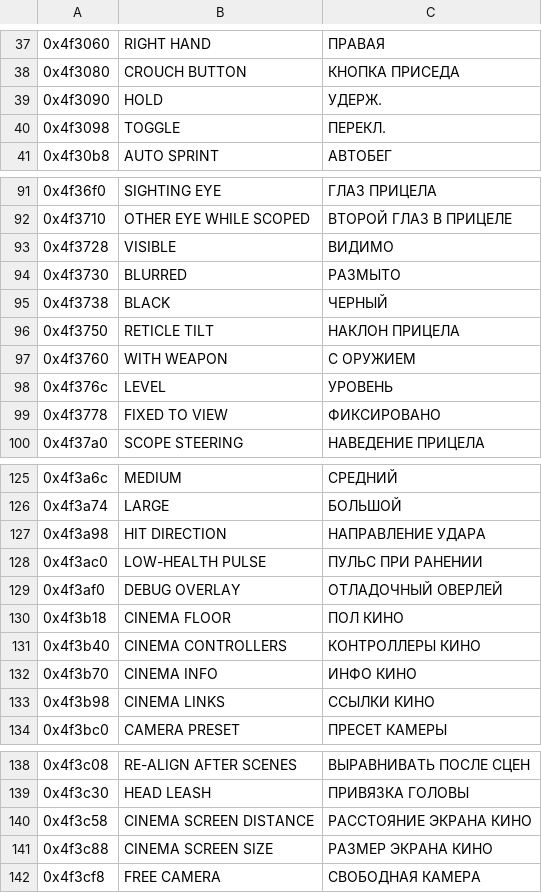
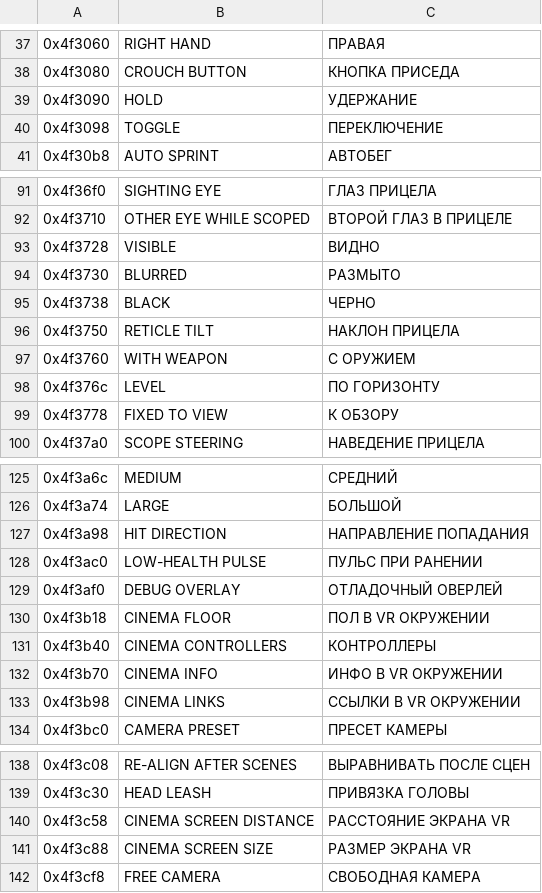
Before and after one commit to SergeSmich/MetroExodusVR, a TSV file: kit093/ru/strings-0.9.3.tsv, drawn as a sheet; only a part is shown, gaps mark what is left out; the diff covers the shown part only.

```diff
--- a/kit093/ru/strings-0.9.3.tsv
+++ b/kit093/ru/strings-0.9.3.tsv
@@ -38,4 +38,4 @@
 0x4f3080	CROUCH BUTTON	КНОПКА ПРИСЕДА
-0x4f3090	HOLD	УДЕРЖ.
-0x4f3098	TOGGLE	ПЕРЕКЛ.
+0x4f3090	HOLD	УДЕРЖАНИЕ
+0x4f3098	TOGGLE	ПЕРЕКЛЮЧЕНИЕ
 0x4f30b8	AUTO SPRINT	АВТОБЕГ
@@ -92,9 +92,9 @@
 0x4f3710	OTHER EYE WHILE SCOPED	ВТОРОЙ ГЛАЗ В ПРИЦЕЛЕ
-0x4f3728	VISIBLE	ВИДИМО
+0x4f3728	VISIBLE	ВИДНО
 0x4f3730	BLURRED	РАЗМЫТО
-0x4f3738	BLACK	ЧЕРНЫЙ
+0x4f3738	BLACK	ЧЕРНО
 0x4f3750	RETICLE TILT	НАКЛОН ПРИЦЕЛА
 0x4f3760	WITH WEAPON	С ОРУЖИЕМ
-0x4f376c	LEVEL	УРОВЕНЬ
-0x4f3778	FIXED TO VIEW	ФИКСИРОВАНО
+0x4f376c	LEVEL	ПО ГОРИЗОНТУ
+0x4f3778	FIXED TO VIEW	К ОБЗОРУ
 0x4f37a0	SCOPE STEERING	НАВЕДЕНИЕ ПРИЦЕЛА
@@ -126,9 +126,9 @@
 0x4f3a74	LARGE	БОЛЬШОЙ
-0x4f3a98	HIT DIRECTION	НАПРАВЛЕНИЕ УДАРА
+0x4f3a98	HIT DIRECTION	НАПРАВЛЕНИЕ ПОПАДАНИЯ
 0x4f3ac0	LOW-HEALTH PULSE	ПУЛЬС ПРИ РАНЕНИИ
 0x4f3af0	DEBUG OVERLAY	ОТЛАДОЧНЫЙ ОВЕРЛЕЙ
-0x4f3b18	CINEMA FLOOR	ПОЛ КИНО
-0x4f3b40	CINEMA CONTROLLERS	КОНТРОЛЛЕРЫ КИНО
-0x4f3b70	CINEMA INFO	ИНФО КИНО
-0x4f3b98	CINEMA LINKS	ССЫЛКИ КИНО
+0x4f3b18	CINEMA FLOOR	ПОЛ В VR ОКРУЖЕНИИ
+0x4f3b40	CINEMA CONTROLLERS	КОНТРОЛЛЕРЫ
+0x4f3b70	CINEMA INFO	ИНФО В VR ОКРУЖЕНИИ
+0x4f3b98	CINEMA LINKS	ССЫЛКИ В VR ОКРУЖЕНИИ
 0x4f3bc0	CAMERA PRESET	ПРЕСЕТ КАМЕРЫ
@@ -139,4 +139,4 @@
 0x4f3c30	HEAD LEASH	ПРИВЯЗКА ГОЛОВЫ
-0x4f3c58	CINEMA SCREEN DISTANCE	РАССТОЯНИЕ ЭКРАНА КИНО
-0x4f3c88	CINEMA SCREEN SIZE	РАЗМЕР ЭКРАНА КИНО
+0x4f3c58	CINEMA SCREEN DISTANCE	РАССТОЯНИЕ ЭКРАНА VR
+0x4f3c88	CINEMA SCREEN SIZE	РАЗМЕР ЭКРАНА VR
 0x4f3cf8	FREE CAMERA	СВОБОДНАЯ КАМЕРА
```
Also changed, not shown: 3 edited cells elsewhere in this file, 7 other files.
